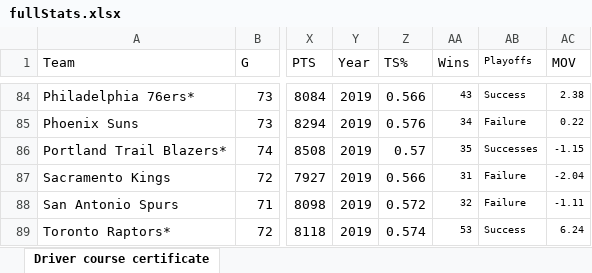
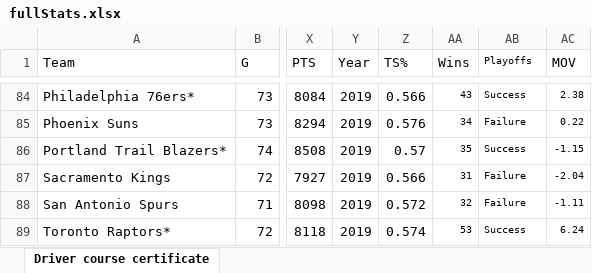
Before and after one commit to afick/NBA-Success-Predictors, an Excel workbook: fullStats.xlsx, sheet Driver course certificate, drawn as a sheet; only a part is shown, gaps mark what is left out; values as stored, in another font and other column widths than the file's, no borders; the diff names each change by its address in the sheet, - before the commit and + after, or states it on an @@ line.

Commit message:
Update data

```diff
--- a/fullStats.xlsx (sheet Driver course certificate)
+++ b/fullStats.xlsx (sheet Driver course certificate)
-AB86 (Playoffs): Successes
+AB86 (Playoffs): Success
```
Also changed, not shown: 1 other file.
